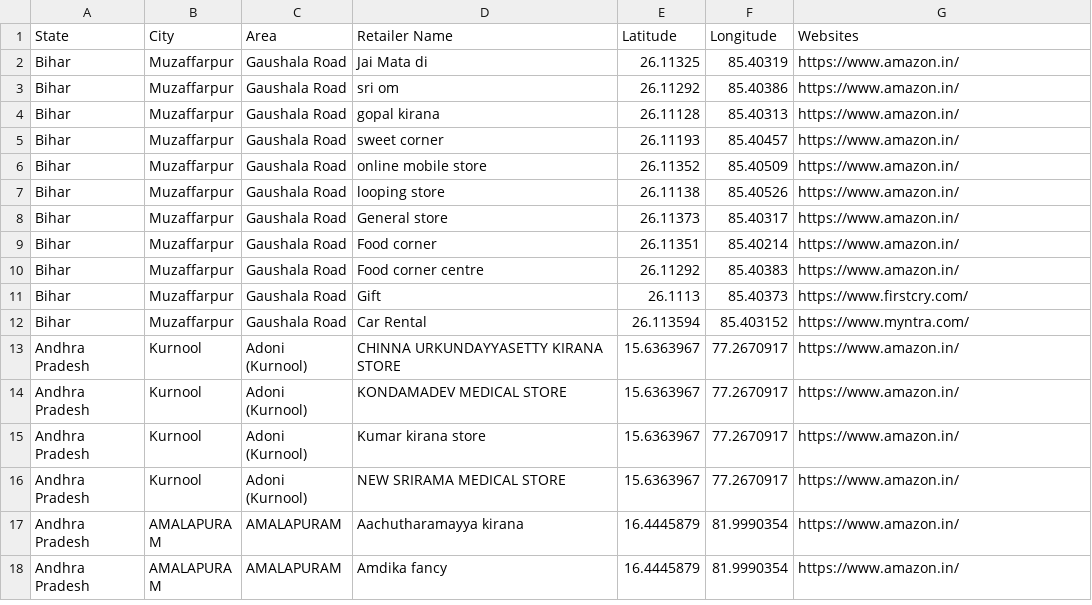
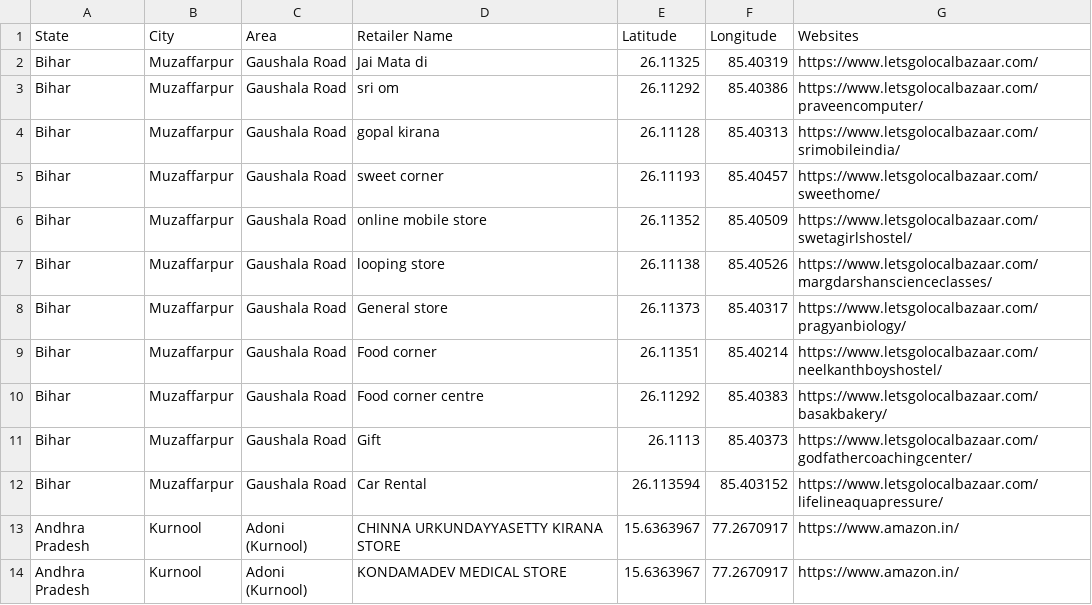
Before and after one commit to arinfy219/arinfy, a CSV file: Stores_All_New_2024.csv, drawn as a sheet; only a part is shown; the shorter side is filled out with more unchanged rows.

Commit message:
Update Stores_All_New_2024.csv

```diff
--- a/Stores_All_New_2024.csv
+++ b/Stores_All_New_2024.csv
@@ -1,13 +1,13 @@
 State,City,Area,Retailer Name,Latitude,Longitude,Websites
-Bihar,Muzaffarpur,Gaushala Road,Jai Mata di,26.11325,85.40319,https://www.amazon.in/
-Bihar,Muzaffarpur,Gaushala Road,sri om,26.11292,85.40386,https://www.amazon.in/
-Bihar,Muzaffarpur,Gaushala Road,gopal kirana,26.11128,85.40313,https://www.amazon.in/
-Bihar,Muzaffarpur,Gaushala Road,sweet corner,26.11193,85.40457,https://www.amazon.in/
-Bihar,Muzaffarpur,Gaushala Road,online mobile store,26.11352,85.40509,https://www.amazon.in/
-Bihar,Muzaffarpur,Gaushala Road,looping store,26.11138,85.40526,https://www.amazon.in/
-Bihar,Muzaffarpur,Gaushala Road,General store ,26.11373,85.40317,https://www.amazon.in/
-Bihar,Muzaffarpur,Gaushala Road,Food corner,26.11351,85.40214,https://www.amazon.in/
-Bihar,Muzaffarpur,Gaushala Road,Food corner centre,26.11292,85.40383,https://www.amazon.in/
-Bihar,Muzaffarpur,Gaushala Road,Gift,26.1113,85.40373,https://www.firstcry.com/
-Bihar,Muzaffarpur,Gaushala Road,Car Rental,26.113594,85.403152,https://www.myntra.com/
+Bihar,Muzaffarpur,Gaushala Road,Jai Mata di,26.11325,85.40319,https://www.letsgolocalbazaar.com/
+Bihar,Muzaffarpur,Gaushala Road,sri om,26.11292,85.40386,https://www.letsgolocalbazaar.com/praveencomputer/
+Bihar,Muzaffarpur,Gaushala Road,gopal kirana,26.11128,85.40313,https://www.letsgolocalbazaar.com/srimobileindia/
+Bihar,Muzaffarpur,Gaushala Road,sweet corner,26.11193,85.40457,https://www.letsgolocalbazaar.com/sweethome/
+Bihar,Muzaffarpur,Gaushala Road,online mobile store,26.11352,85.40509,https://www.letsgolocalbazaar.com/swetagirlshostel/
+Bihar,Muzaffarpur,Gaushala Road,looping store,26.11138,85.40526,https://www.letsgolocalbazaar.com/margdarshanscienceclasses/
+Bihar,Muzaffarpur,Gaushala Road,General store ,26.11373,85.40317,https://www.letsgolocalbazaar.com/pragyanbiology/
+Bihar,Muzaffarpur,Gaushala Road,Food corner,26.11351,85.40214,https://www.letsgolocalbazaar.com/neelkanthboyshostel/
+Bihar,Muzaffarpur,Gaushala Road,Food corner centre,26.11292,85.40383,https://www.letsgolocalbazaar.com/basakbakery/
+Bihar,Muzaffarpur,Gaushala Road,Gift,26.1113,85.40373,https://www.letsgolocalbazaar.com/godfathercoachingcenter/
+Bihar,Muzaffarpur,Gaushala Road,Car Rental,26.113594,85.403152,https://www.letsgolocalbazaar.com/lifelineaquapressure/
 Andhra Pradesh,Kurnool,Adoni (Kurnool),CHINNA URKUNDAYYASETTY KIRANA STORE,15.6363967,77.2670917,https://www.amazon.in/
```
